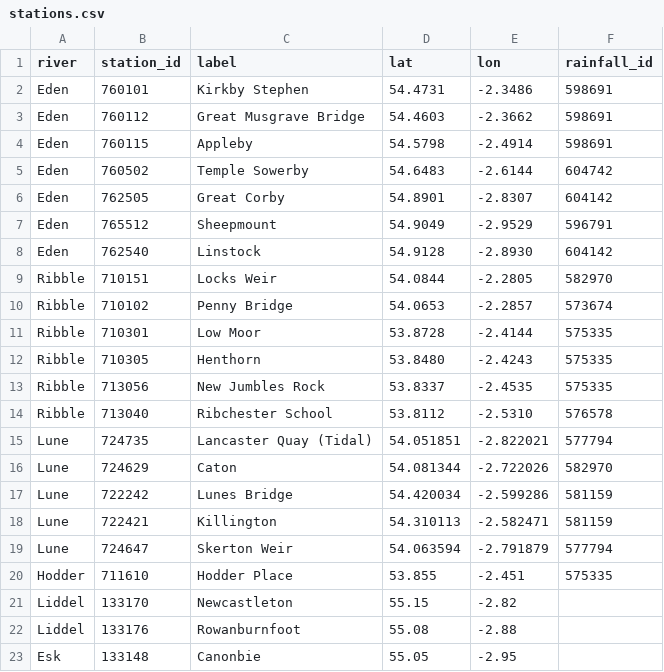
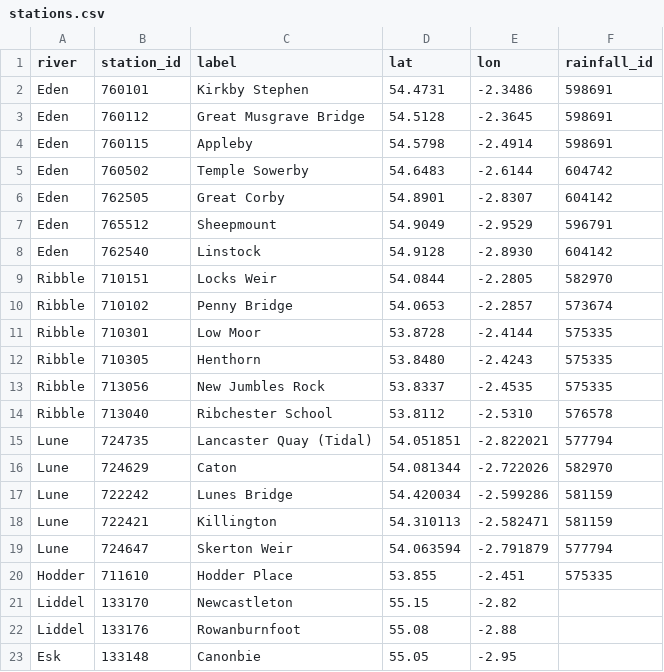
Before and after one commit to TimLanigan/river-dipstick, a CSV file: app/data/stations.csv, drawn as a sheet.

Commit message:
Bug fixes and improvements
- Improved source-to-sea ordering for River Eden

```diff
--- a/app/data/stations.csv
+++ b/app/data/stations.csv
@@ -2,3 +2,3 @@ river,station_id,label,lat,lon,rainfall_id
 Eden,760101,Kirkby Stephen,54.4731,-2.3486,598691
-Eden,760112,Great Musgrave Bridge,54.4603,-2.3662,598691
+Eden,760112,Great Musgrave Bridge,54.5128,-2.3645,598691
 Eden,760115,Appleby,54.5798,-2.4914,598691
```
